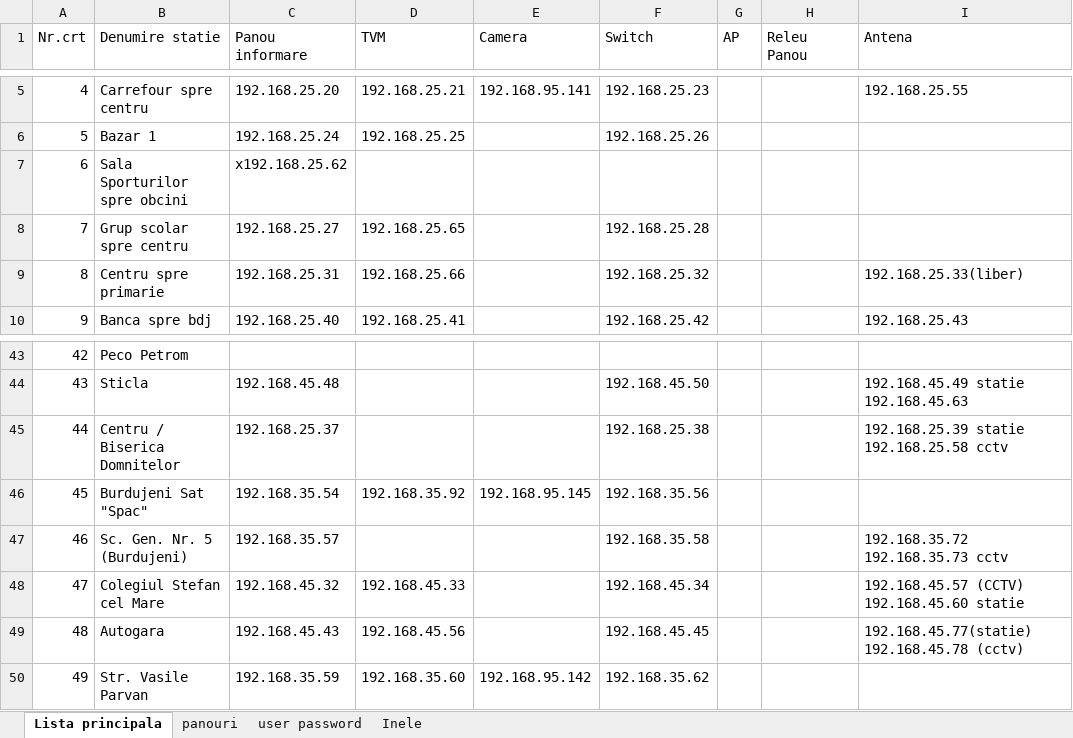
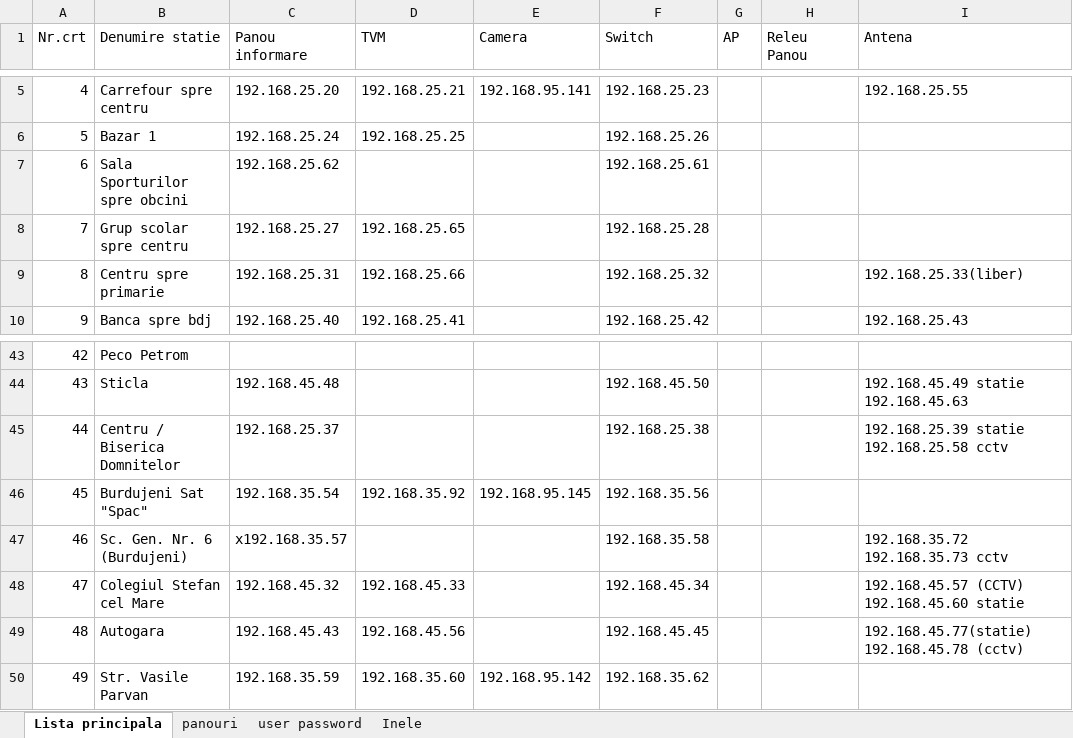
Before and after one commit to IonOleinic/TPL_Alerts2.0, an Excel workbook: lists/IP echipamente statii.xlsx, sheet Lista principala, drawn as a sheet; only a part is shown, gaps mark what is left out; values as stored, in another font and other column widths than the file's, no cell formats; the diff covers the shown part only; the diff names each change by its address in the sheet, - before the commit and + after, or states it on an @@ line.

```diff
--- a/lists/IP echipamente statii.xlsx (sheet Lista principala)
+++ b/lists/IP echipamente statii.xlsx (sheet Lista principala)
-C7 (Panou informare): x192.168.25.62
+C7 (Panou informare): 192.168.25.62
-F7 (Switch): (empty)
+F7 (Switch): 192.168.25.61
-B47 (Denumire statie): Sc. Gen. Nr. 5 (Burdujeni)
+B47 (Denumire statie): Sc. Gen. Nr. 6 (Burdujeni)
-C47 (Panou informare): 192.168.35.57
+C47 (Panou informare): x192.168.35.57
```
Also changed, not shown: 27 edited cells elsewhere in this sheet, cell formats, 7 other files.
